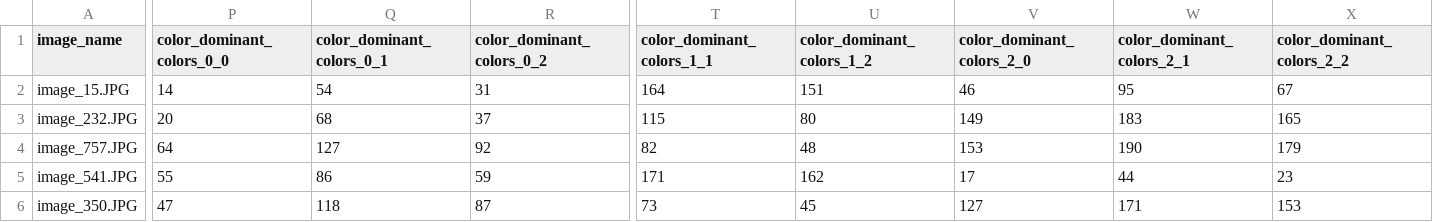
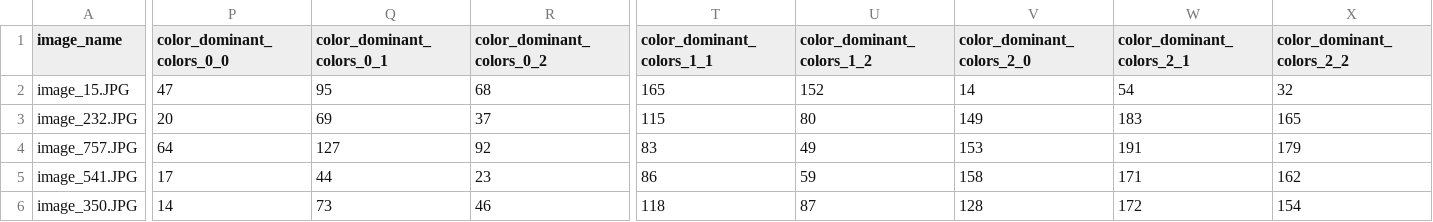
Before and after one commit to danieldoisme/csdldpt, a CSV file: data/features/blueberry_features.csv, drawn as a sheet; only a part is shown, gaps mark what is left out; the diff covers the shown part only; the diff names each change by its address in the sheet, - before the commit and + after, or states it on an @@ line.

```diff
--- a/data/features/blueberry_features.csv
+++ b/data/features/blueberry_features.csv
-P2 (color_dominant_colors_0_0): 14
+P2 (color_dominant_colors_0_0): 47
-Q2 (color_dominant_colors_0_1): 54
+Q2 (color_dominant_colors_0_1): 95
-R2 (color_dominant_colors_0_2): 31
+R2 (color_dominant_colors_0_2): 68
-T2 (color_dominant_colors_1_1): 164
+T2 (color_dominant_colors_1_1): 165
-U2 (color_dominant_colors_1_2): 151
+U2 (color_dominant_colors_1_2): 152
-V2 (color_dominant_colors_2_0): 46
+V2 (color_dominant_colors_2_0): 14
-W2 (color_dominant_colors_2_1): 95
+W2 (color_dominant_colors_2_1): 54
-X2 (color_dominant_colors_2_2): 67
+X2 (color_dominant_colors_2_2): 32
-Q3 (color_dominant_colors_0_1): 68
+Q3 (color_dominant_colors_0_1): 69
-T4 (color_dominant_colors_1_1): 82
+T4 (color_dominant_colors_1_1): 83
-U4 (color_dominant_colors_1_2): 48
+U4 (color_dominant_colors_1_2): 49
-W4 (color_dominant_colors_2_1): 190
+W4 (color_dominant_colors_2_1): 191
-P5 (color_dominant_colors_0_0): 55
+P5 (color_dominant_colors_0_0): 17
-Q5 (color_dominant_colors_0_1): 86
+Q5 (color_dominant_colors_0_1): 44
-R5 (color_dominant_colors_0_2): 59
+R5 (color_dominant_colors_0_2): 23
-T5 (color_dominant_colors_1_1): 171
+T5 (color_dominant_colors_1_1): 86
-U5 (color_dominant_colors_1_2): 162
+U5 (color_dominant_colors_1_2): 59
-V5 (color_dominant_colors_2_0): 17
+V5 (color_dominant_colors_2_0): 158
-W5 (color_dominant_colors_2_1): 44
+W5 (color_dominant_colors_2_1): 171
-X5 (color_dominant_colors_2_2): 23
+X5 (color_dominant_colors_2_2): 162
-P6 (color_dominant_colors_0_0): 47
+P6 (color_dominant_colors_0_0): 14
-Q6 (color_dominant_colors_0_1): 118
+Q6 (color_dominant_colors_0_1): 73
-R6 (color_dominant_colors_0_2): 87
+R6 (color_dominant_colors_0_2): 46
-T6 (color_dominant_colors_1_1): 73
+T6 (color_dominant_colors_1_1): 118
-U6 (color_dominant_colors_1_2): 45
+U6 (color_dominant_colors_1_2): 87
-V6 (color_dominant_colors_2_0): 127
+V6 (color_dominant_colors_2_0): 128
-W6 (color_dominant_colors_2_1): 171
+W6 (color_dominant_colors_2_1): 172
-X6 (color_dominant_colors_2_2): 153
+X6 (color_dominant_colors_2_2): 154
```
Also changed, not shown: 86 edited cells elsewhere in this file, data/features/all_features.csv, data/features/apples_features.csv, 16 other files.
